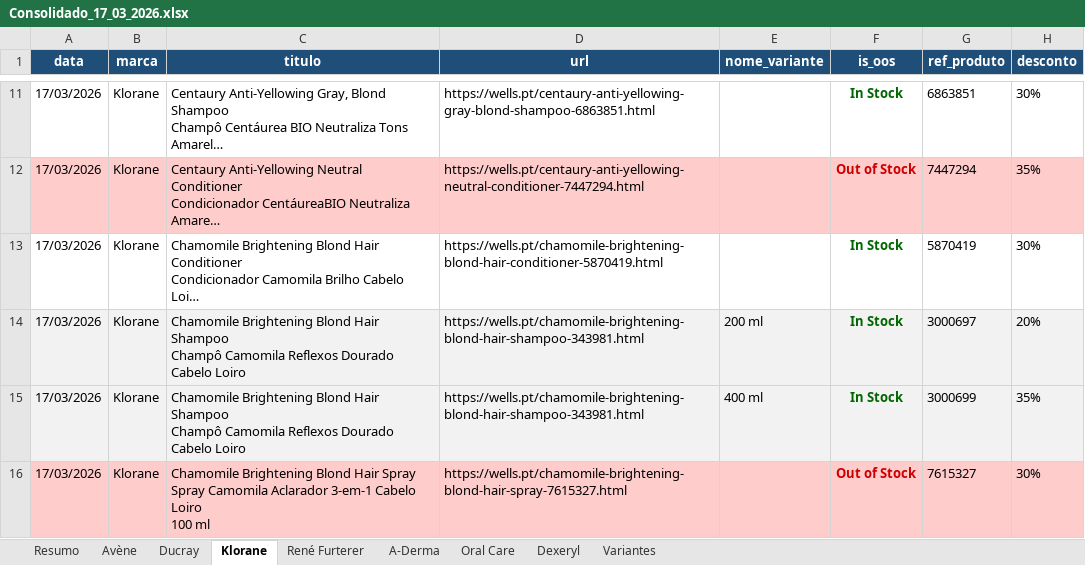
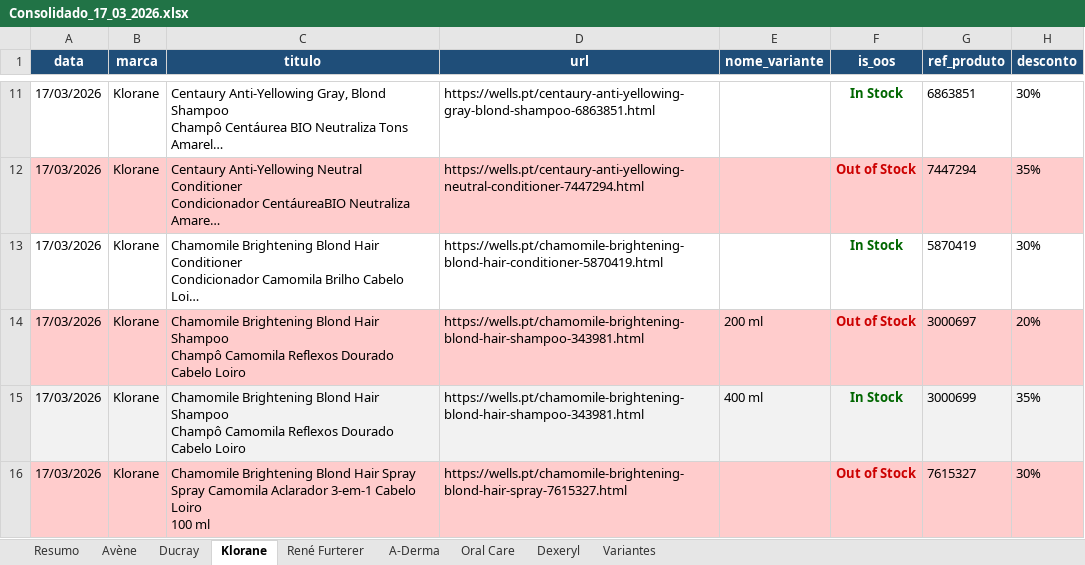
Before and after one commit to SofiaSilva1995/wells-online-monitor, an Excel workbook: logs/Consolidado_17_03_2026.xlsx, sheet Klorane, drawn as a sheet; only a part is shown, gaps mark what is left out; long unchanged cells end in …; values as stored, in another font and other column widths than the file's, no borders; table styles not drawn; the diff names each change by its address in the sheet, - before the commit and + after, or states it on an @@ line.

```diff
--- a/logs/Consolidado_17_03_2026.xlsx (sheet Klorane)
+++ b/logs/Consolidado_17_03_2026.xlsx (sheet Klorane)
-A14:H14 fill: #F2F2F2
+A14:H14 fill: #FFCCCC
-F14 (is_oos): In Stock
+F14 (is_oos): Out of Stock
-F14 text colour: #006600
+F14 text colour: #CC0000
```
Also changed, not shown: sheet Variantes, sheet Resumo, 1 other file.
